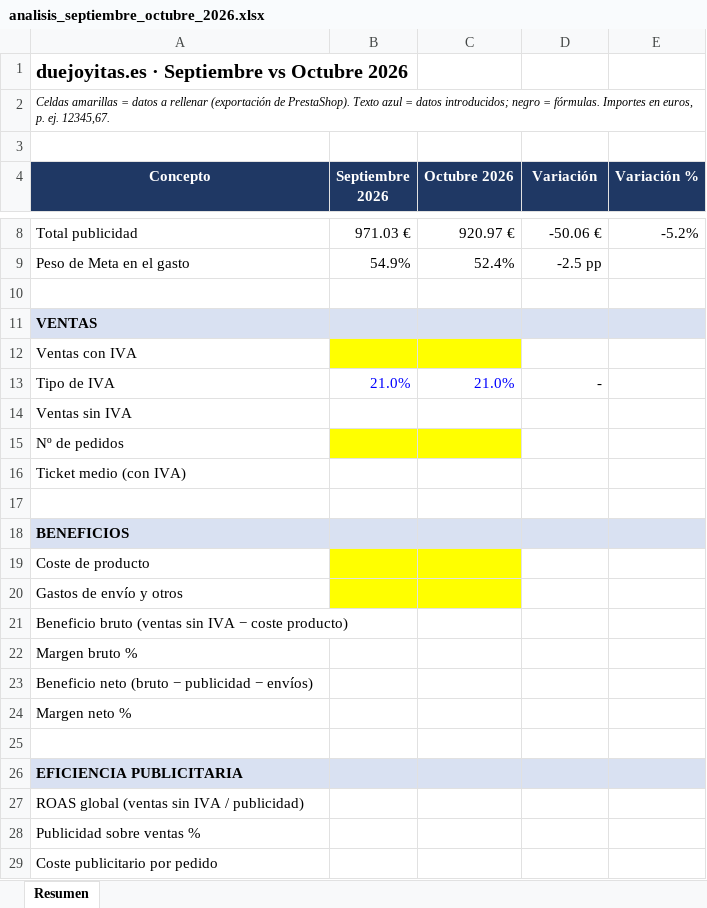
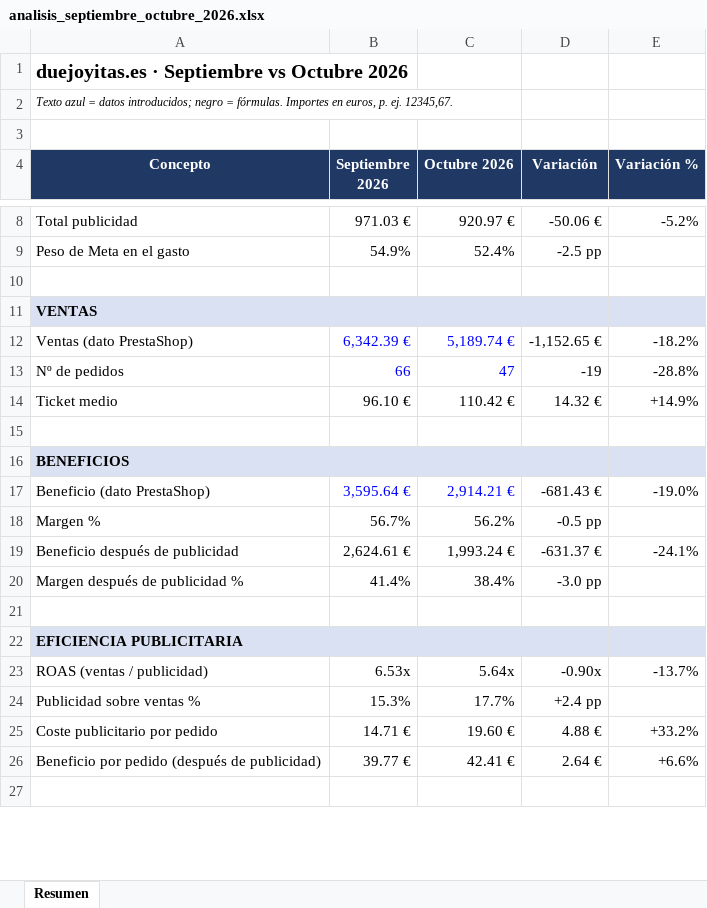
Before and after one commit to marketingduejoyitas-cell/Proyecto, an Excel workbook: analisis_septiembre_octubre_2026.xlsx, sheet Resumen, drawn as a sheet; only a part is shown, gaps mark what is left out; values as stored, in another font and other column widths than the file's, no borders; charts and pictures not drawn; removed rows and columns are numbered as before the commit, all else as after; the diff covers the shown part only; the diff names each change by its address in the sheet, - before the commit and + after, or states it on an @@ line.

```diff
--- a/analisis_septiembre_octubre_2026.xlsx (sheet Resumen)
+++ b/analisis_septiembre_octubre_2026.xlsx (sheet Resumen)
-A2 (Concepto): Celdas amarillas = datos a rellenar (exportación de PrestaShop). Texto azul…
+A2 (Concepto): Texto azul…
-row 12: Ventas con IVA
-row 13: Tipo de IVA | 21.0% | 21.0% | -
-row 14: Ventas sin IVA
+row 12: Ventas (dato PrestaShop) | 6,342.39 € | 5,189.74 € | -1,152.65 € | -18.2%
-B13 (Septiembre 2026): (empty)
+B13 (Septiembre 2026): 66
-B13:C13 fill: #FFFF00
+B13:C13 fill: none
-C13 (Octubre 2026): (empty)
+C13 (Octubre 2026): 47
-D13 (Variación): (empty)
+D13 (Variación): -19
-E13 (Variación %): (empty)
+E13 (Variación %): -28.8%
-row 16: Ticket medio (con IVA)
+row 14: Ticket medio | 96.10 € | 110.42 € | 14.32 € | +14.9%
-row 19: Coste de producto
-row 20: Gastos de envío y otros
-row 21: Beneficio bruto (ventas sin IVA − coste producto)
-row 22: Margen bruto %
-row 23: Beneficio neto (bruto − publicidad − envíos)
-row 24: Margen neto %
+row 17: Beneficio (dato PrestaShop) | 3,595.64 € | 2,914.21 € | -681.43 € | -19.0%
+row 18: Margen % | 56.7% | 56.2% | -0.5 pp
+row 19: Beneficio después de publicidad | 2,624.61 € | 1,993.24 € | -631.37 € | -24.1%
+row 20: Margen después de publicidad % | 41.4% | 38.4% | -3.0 pp
-row 27: ROAS global (ventas sin IVA / publicidad)
+row 23: ROAS (ventas / publicidad) | 6.53x | 5.64x | -0.90x | -13.7%
-B24 (Septiembre 2026): (empty)
+B24 (Septiembre 2026): 15.3%
-C24 (Octubre 2026): (empty)
+C24 (Octubre 2026): 17.7%
-D24 (Variación): (empty)
+D24 (Variación): +2.4 pp
-B25 (Septiembre 2026): (empty)
+B25 (Septiembre 2026): 14.71 €
-C25 (Octubre 2026): (empty)
+C25 (Octubre 2026): 19.60 €
-D25 (Variación): (empty)
+D25 (Variación): 4.88 €
-E25 (Variación %): (empty)
+E25 (Variación %): +33.2%
+row 26: Beneficio por pedido (después de publicidad) | 39.77 € | 42.41 € | 2.64 € | +6.6%
+row 27: (empty)
```
Also changed, not shown: 4 added rows and 2 edited cells elsewhere in this sheet, charts or pictures.
